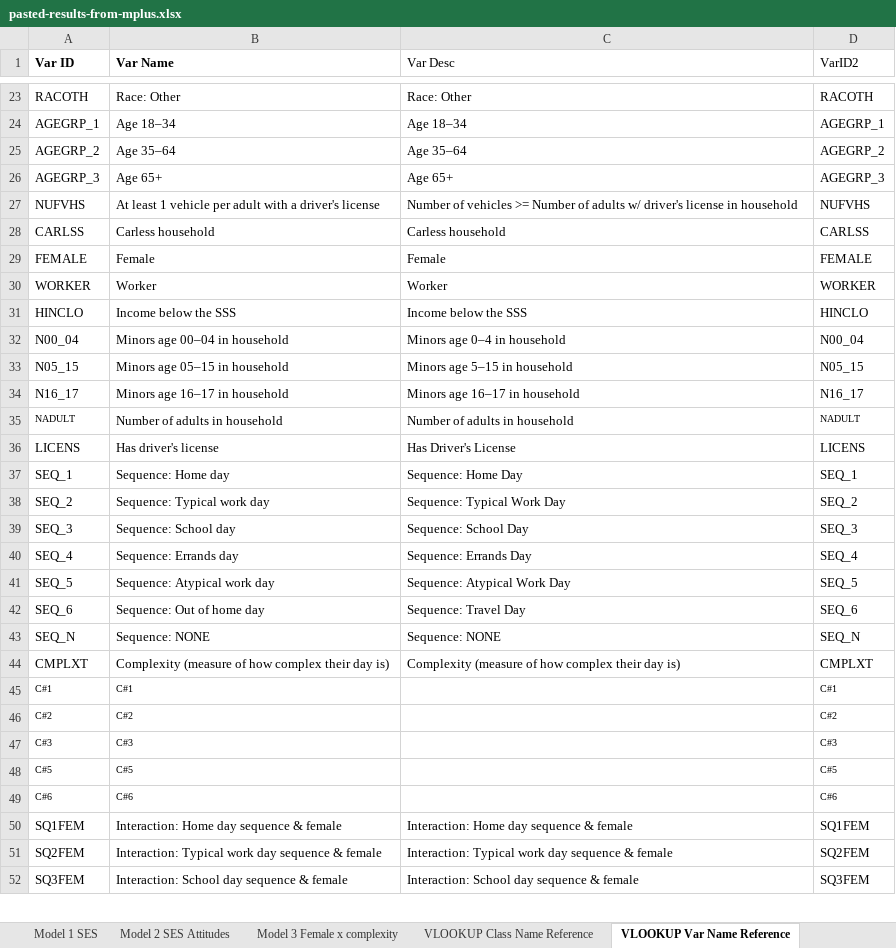
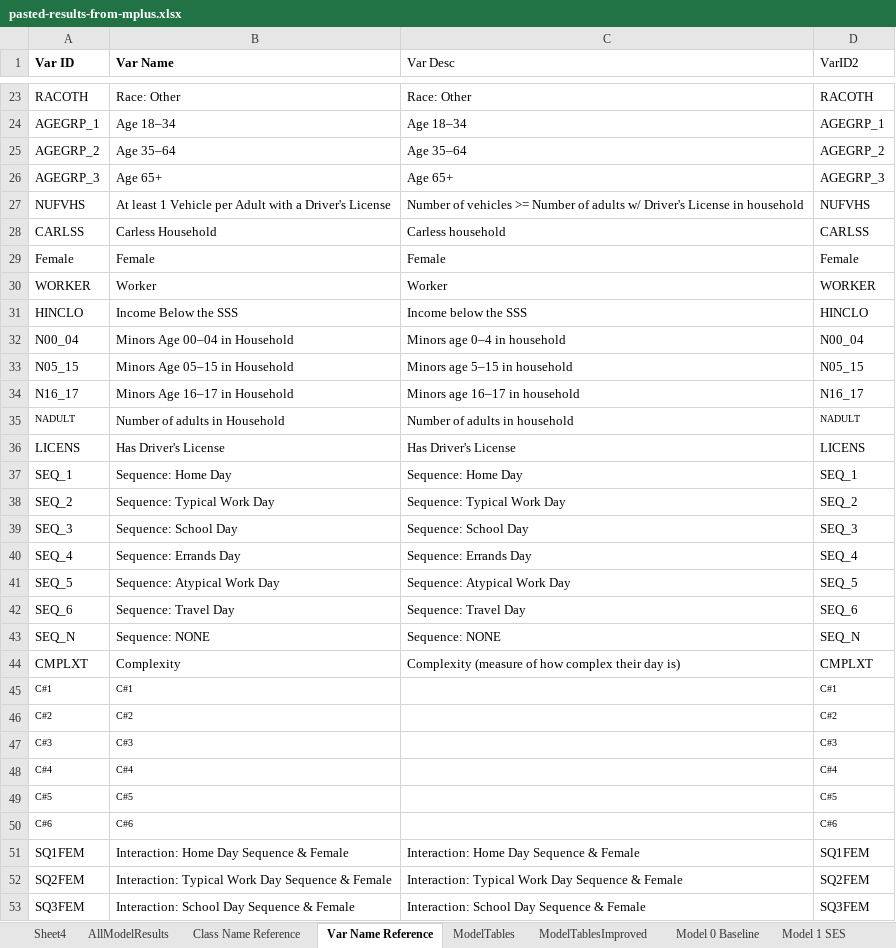
Before and after one commit to e-mcbride/PSRC.analysis, an Excel workbook: analysis/figures/pasted-results-from-mplus.xlsx, sheet Var Name Reference, drawn as a sheet; only a part is shown, gaps mark what is left out; values as stored, in another font and other column widths than the file's, no borders; addresses are those after the commit; the diff covers the shown part only; the diff names each change by its address in the sheet, - before the commit and + after, or states it on an @@ line.

Commit message:
some changes: added interaction effects experimentally

```diff
--- a/analysis/figures/pasted-results-from-mplus.xlsx (sheet Var Name Reference)
+++ b/analysis/figures/pasted-results-from-mplus.xlsx (sheet Var Name Reference)
-sheet tab: VLOOKUP Class Name Reference
+sheet tab: Class Name Reference
-sheet tab: VLOOKUP Var Name Reference
+sheet tab: Var Name Reference
@@ sheet tab order changed: Sheet4 | AllModelResults | Class Name Reference | Var Name Reference | ModelTables | ModelTablesImproved | Model 0 Baseline | Model 1 SES @@
-B27 (Var Name): …least 1 vehicle per adult with a driver's license
+B27 (Var Name): …least 1 Vehicle per Adult with a Driver's License
-C27 (Var Desc): …adults w/ driver's license in household
+C27 (Var Desc): …adults w/ Driver's License in household
-B28 (Var Name): Carless household
+B28 (Var Name): Carless Household
-A29 (Var ID): FEMALE
+A29 (Var ID): Female
-D29 (VarID2): FEMALE
+D29 (VarID2): Female
-B31 (Var Name): Income below the SSS
+B31 (Var Name): Income Below the SSS
-B32 (Var Name): Minors age 00–04 in household
+B32 (Var Name): Minors Age 00–04 in Household
-B33 (Var Name): Minors age 05–15 in household
+B33 (Var Name): Minors Age 05–15 in Household
-B34 (Var Name): Minors age 16–17 in household
+B34 (Var Name): Minors Age 16–17 in Household
-B35 (Var Name): Number of adults in household
+B35 (Var Name): Number of adults in Household
-B36 (Var Name): Has driver's license
+B36 (Var Name): Has Driver's License
-B37 (Var Name): Sequence: Home day
+B37 (Var Name): Sequence: Home Day
-B38 (Var Name): Sequence: Typical work day
+B38 (Var Name): Sequence: Typical Work Day
-B39 (Var Name): Sequence: School day
+B39 (Var Name): Sequence: School Day
-B40 (Var Name): Sequence: Errands day
+B40 (Var Name): Sequence: Errands Day
-B41 (Var Name): Sequence: Atypical work day
+B41 (Var Name): Sequence: Atypical Work Day
-B42 (Var Name): Sequence: Out of home day
+B42 (Var Name): Sequence: Travel Day
-B44 (Var Name): Complexity (measure of how complex their day is)
+B44 (Var Name): Complexity
+row 48: C#4 | C#4 |  | C#4
-B51 (Var Name): Interaction: Home day sequence & female
+B51 (Var Name): Interaction: Home Day Sequence & Female
-C51 (Var Desc): Interaction: Home day sequence & female
+C51 (Var Desc): Interaction: Home Day Sequence & Female
-B52 (Var Name): Interaction: Typical work day sequence & female
+B52 (Var Name): Interaction: Typical Work Day Sequence & Female
-C52 (Var Desc): Interaction: Typical work day sequence & female
+C52 (Var Desc): Interaction: Typical Work Day Sequence & Female
-B53 (Var Name): Interaction: School day sequence & female
+B53 (Var Name): Interaction: School Day Sequence & Female
-C53 (Var Desc): Interaction: School day sequence & female
+C53 (Var Desc): Interaction: School Day Sequence & Female
```
Also changed, not shown: 2 added rows and 54 edited cells elsewhere in this sheet, sheet AllModelResults, sheet ModelTables, sheet ModelTablesImproved, sheet Model 3 Female x complexity, sheet Model 2 SES Attitudes, sheet Model 1 SES, 1 more sheet, formulas that keep their value, hidden cells, charts or pictures.
